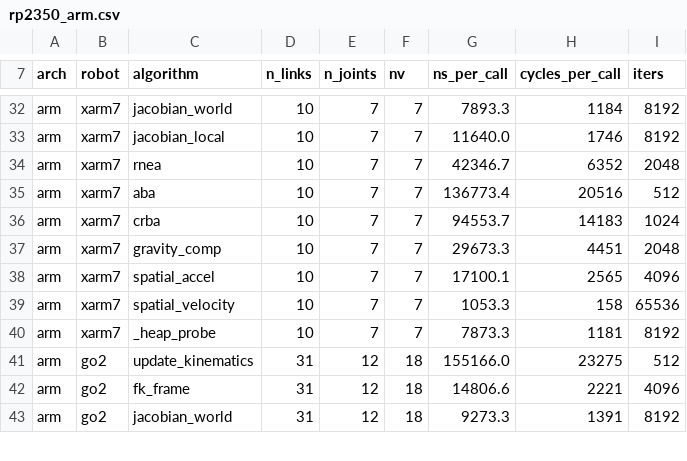
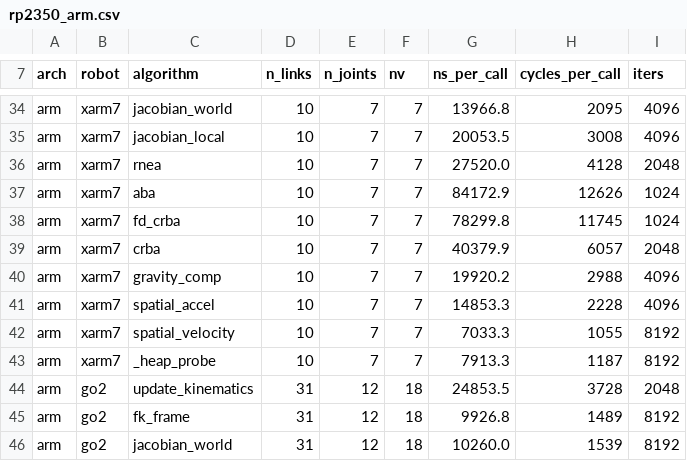
Before and after one commit to YueWang996/robot-dynamics-c, a CSV file: benchmark/results/rp2350_arm.csv, drawn as a sheet; only a part is shown, gaps mark what is left out; addresses are those after the commit; the diff covers the shown part only; the diff names each change by its address in the sheet, - before the commit and + after, or states it on an @@ line.

```diff
--- a/benchmark/results/rp2350_arm.csv
+++ b/benchmark/results/rp2350_arm.csv
-G34 (ns_per_call): 7893.3
+G34 (ns_per_call): 13966.8
-H34 (cycles_per_call): 1184
+H34 (cycles_per_call): 2095
-I34:I35 (iters): 8192
+I34:I35 (iters): 4096
-G35 (ns_per_call): 11640.0
+G35 (ns_per_call): 20053.5
-H35 (cycles_per_call): 1746
+H35 (cycles_per_call): 3008
-G36 (ns_per_call): 42346.7
+G36 (ns_per_call): 27520.0
-H36 (cycles_per_call): 6352
+H36 (cycles_per_call): 4128
-G37 (ns_per_call): 136773.4
+G37 (ns_per_call): 84172.9
-H37 (cycles_per_call): 20516
+H37 (cycles_per_call): 12626
-I37 (iters): 512
+I37 (iters): 1024
-C38 (algorithm): crba
+C38 (algorithm): fd_crba
-G38 (ns_per_call): 94553.7
+G38 (ns_per_call): 78299.8
-H38 (cycles_per_call): 14183
+H38 (cycles_per_call): 11745
-C39 (algorithm): gravity_comp
+C39 (algorithm): crba
-G39 (ns_per_call): 29673.3
+G39 (ns_per_call): 40379.9
-H39 (cycles_per_call): 4451
+H39 (cycles_per_call): 6057
+row 40: arm | xarm7 | gravity_comp | 10 | 7 | 7 | 19920.2 | 2988 | 4096
-G41 (ns_per_call): 17100.1
+G41 (ns_per_call): 14853.3
-H41 (cycles_per_call): 2565
+H41 (cycles_per_call): 2228
-G42 (ns_per_call): 1053.3
+G42 (ns_per_call): 7033.3
-H42 (cycles_per_call): 158
+H42 (cycles_per_call): 1055
-I42 (iters): 65536
+I42 (iters): 8192
-G43 (ns_per_call): 7873.3
+G43 (ns_per_call): 7913.3
-H43 (cycles_per_call): 1181
+H43 (cycles_per_call): 1187
-G44 (ns_per_call): 155166.0
+G44 (ns_per_call): 24853.5
-H44 (cycles_per_call): 23275
+H44 (cycles_per_call): 3728
-I44 (iters): 512
+I44 (iters): 2048
-G45 (ns_per_call): 14806.6
+G45 (ns_per_call): 9926.8
-H45 (cycles_per_call): 2221
+H45 (cycles_per_call): 1489
-I45 (iters): 4096
+I45 (iters): 8192
-G46 (ns_per_call): 9273.3
+G46 (ns_per_call): 10260.0
-H46 (cycles_per_call): 1391
+H46 (cycles_per_call): 1539
```
Also changed, not shown: 3 added rows and 83 edited cells elsewhere in this file, 1 other file.
